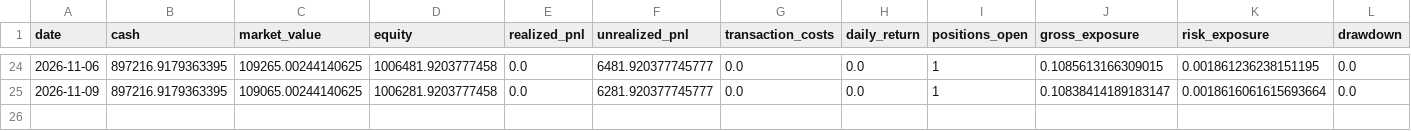
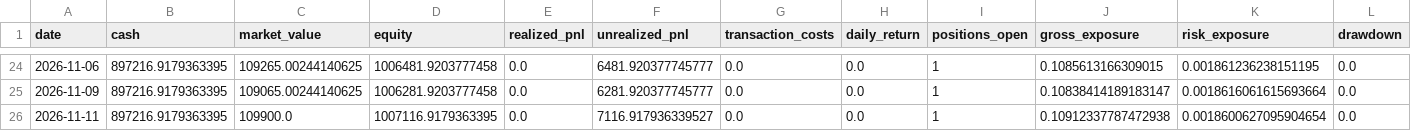
Before and after one commit to kunal-gswm/quant-strategy, a CSV file: results/forward/forward_portfolio_history.csv, drawn as a sheet; only a part is shown, gaps mark what is left out; the diff names each change by its address in the sheet, - before the commit and + after, or states it on an @@ line.

```diff
--- a/results/forward/forward_portfolio_history.csv
+++ b/results/forward/forward_portfolio_history.csv
+row 26: 2026-11-11 | 897216.9179363395 | 109900.0 | 1007116.9179363395 | 0.0 | 7116.917936339527 | 0.0 | 0.0 | 1 | 0.10912337787472938 | 0.0018600627095904654 | 0.0
```
Also changed, not shown: results/forward/forward_alerts.csv, results/forward/forward_runner_health.csv, 5 other files.
